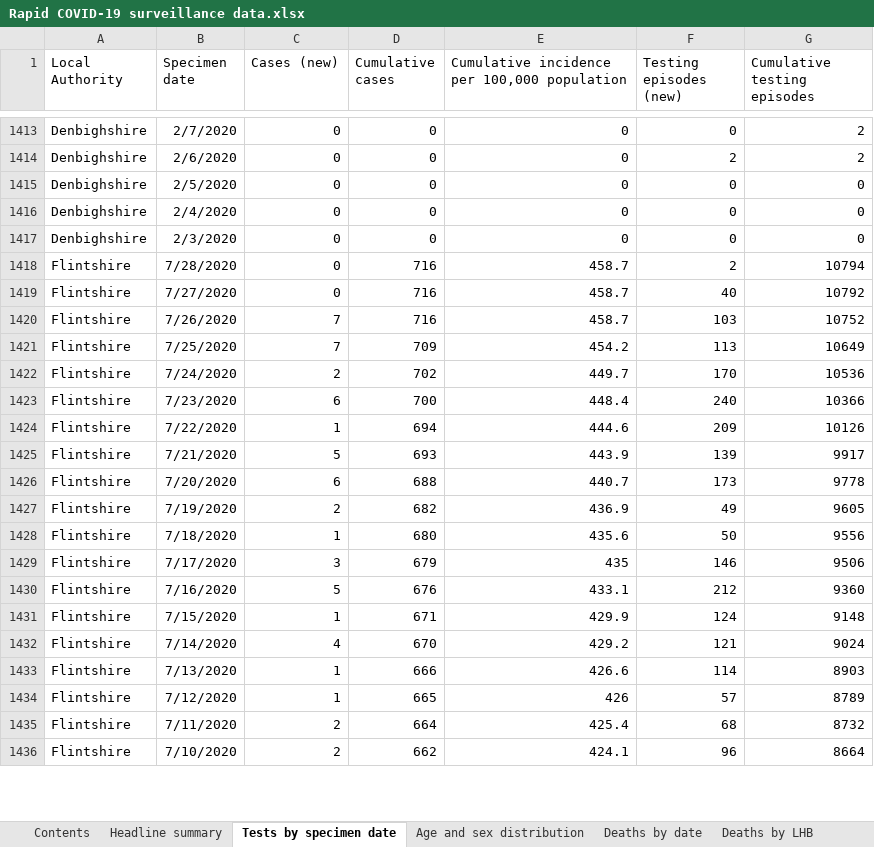
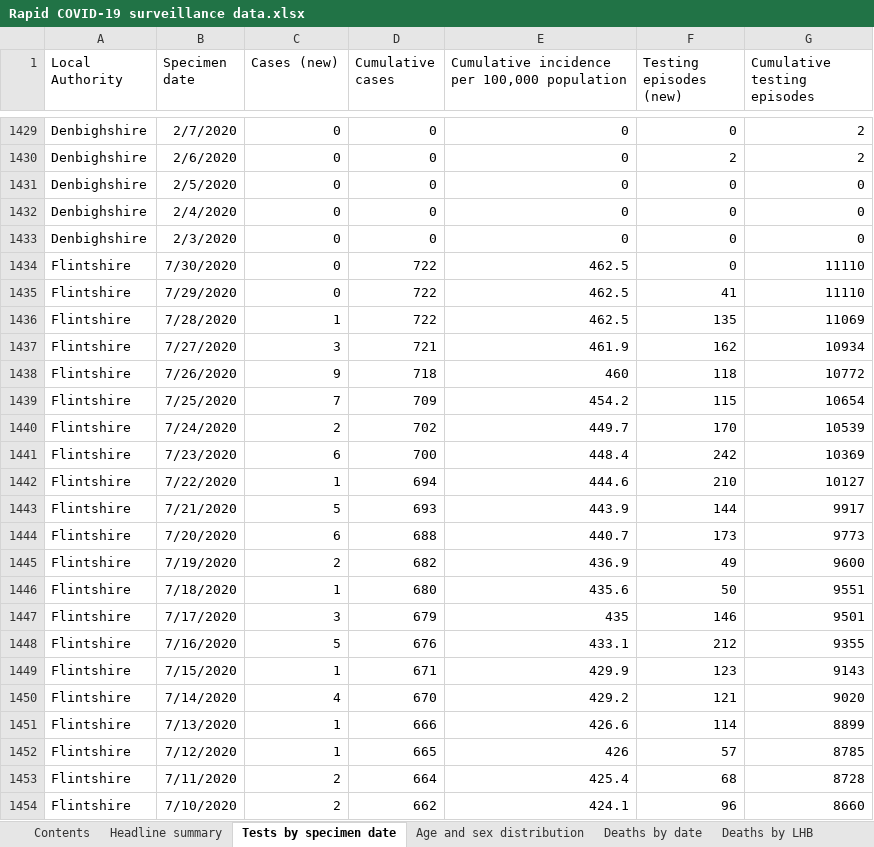
Before and after one commit to geeogi/covid-19-uk-data, an Excel workbook: data/raw/phw/Rapid COVID-19 surveillance data.xlsx, sheet Tests by specimen date, drawn as a sheet; only a part is shown, gaps mark what is left out; values as stored, in another font and other column widths than the file's, no borders; removed rows and columns are numbered as before the commit, all else as after; the diff covers the shown part only; the diff names each change by its address in the sheet, - before the commit and + after, or states it on an @@ line.

```diff
--- a/data/raw/phw/Rapid COVID-19 surveillance data.xlsx (sheet Tests by specimen date)
+++ b/data/raw/phw/Rapid COVID-19 surveillance data.xlsx (sheet Tests by specimen date)
-B1434 (Specimen date): 7/28/2020
+B1434 (Specimen date): 7/30/2020
-D1434:D1435 (Cumulative cases): 716
+D1434:D1435 (Cumulative cases): 722
-E1434:E1435: 458.7
+E1434:E1435: 462.5
-F1434 (Testing episodes (new)): 2
+F1434 (Testing episodes (new)): 0
-G1434 (Cumulative testing episodes): 10794
+G1434 (Cumulative testing episodes): 11110
-B1435 (Specimen date): 7/27/2020
+B1435 (Specimen date): 7/29/2020
-F1435 (Testing episodes (new)): 40
+F1435 (Testing episodes (new)): 41
-G1435 (Cumulative testing episodes): 10792
+G1435 (Cumulative testing episodes): 11110
-row 1420: Flintshire | 7/26/2020 | 7 | 716 | 458.7 | 103 | 10752
+row 1436: Flintshire | 7/28/2020 | 1 | 722 | 462.5 | 135 | 11069
+row 1437: Flintshire | 7/27/2020 | 3 | 721 | 461.9 | 162 | 10934
+row 1438: Flintshire | 7/26/2020 | 9 | 718 | 460 | 118 | 10772
-F1439 (Testing episodes (new)): 113
+F1439 (Testing episodes (new)): 115
-G1439 (Cumulative testing episodes): 10649
+G1439 (Cumulative testing episodes): 10654
-G1440 (Cumulative testing episodes): 10536
+G1440 (Cumulative testing episodes): 10539
-F1441 (Testing episodes (new)): 240
+F1441 (Testing episodes (new)): 242
-G1441 (Cumulative testing episodes): 10366
+G1441 (Cumulative testing episodes): 10369
-F1442 (Testing episodes (new)): 209
+F1442 (Testing episodes (new)): 210
-G1442 (Cumulative testing episodes): 10126
+G1442 (Cumulative testing episodes): 10127
-F1443 (Testing episodes (new)): 139
+F1443 (Testing episodes (new)): 144
-G1444 (Cumulative testing episodes): 9778
+G1444 (Cumulative testing episodes): 9773
-G1445 (Cumulative testing episodes): 9605
+G1445 (Cumulative testing episodes): 9600
-G1446 (Cumulative testing episodes): 9556
+G1446 (Cumulative testing episodes): 9551
-G1447 (Cumulative testing episodes): 9506
+G1447 (Cumulative testing episodes): 9501
-G1448 (Cumulative testing episodes): 9360
+G1448 (Cumulative testing episodes): 9355
-F1449 (Testing episodes (new)): 124
+F1449 (Testing episodes (new)): 123
-G1449 (Cumulative testing episodes): 9148
+G1449 (Cumulative testing episodes): 9143
-G1450 (Cumulative testing episodes): 9024
+G1450 (Cumulative testing episodes): 9020
-G1451 (Cumulative testing episodes): 8903
+G1451 (Cumulative testing episodes): 8899
-G1452 (Cumulative testing episodes): 8789
+G1452 (Cumulative testing episodes): 8785
-G1453 (Cumulative testing episodes): 8732
+G1453 (Cumulative testing episodes): 8728
-G1454 (Cumulative testing episodes): 8664
+G1454 (Cumulative testing episodes): 8660
```
Also changed, not shown: 47 added rows, 1 removed row and 381 edited cells elsewhere in this sheet, sheet Total tests authorised, sheet Age and sex distribution, sheet Headline summary, sheet Deaths by date, sheet Deaths by LHB, sheet Contents, charts or pictures, 7 other files.
